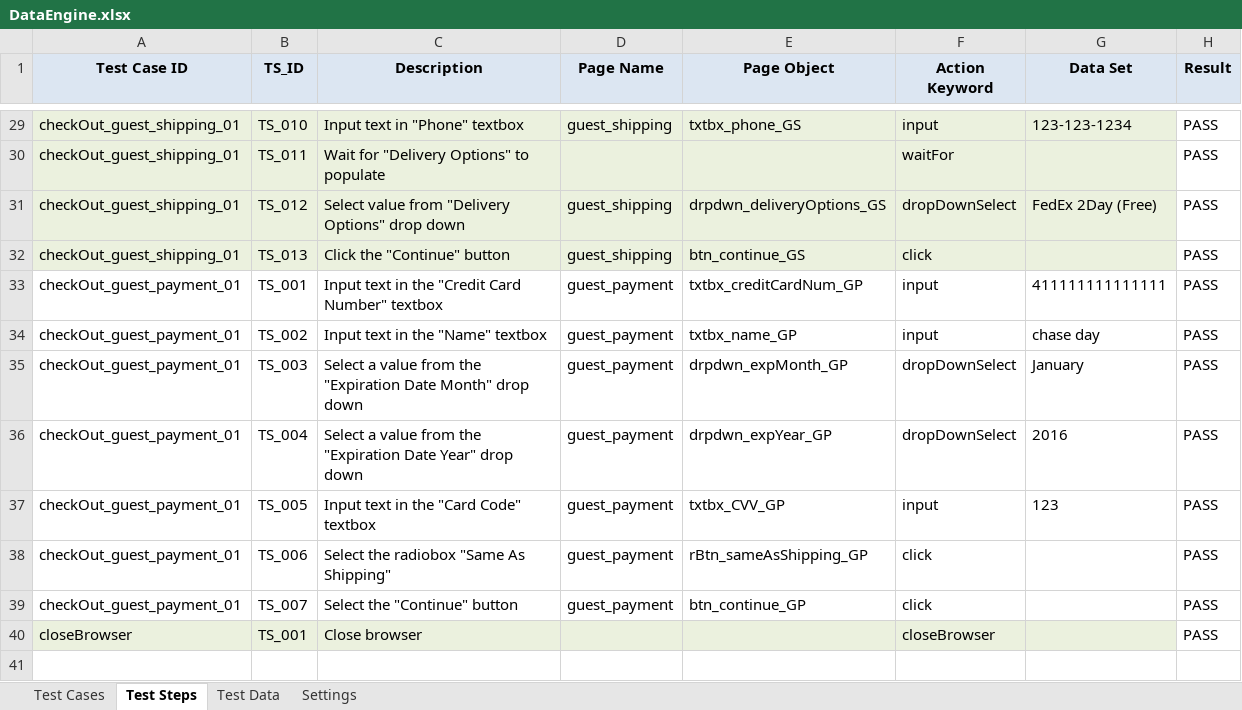
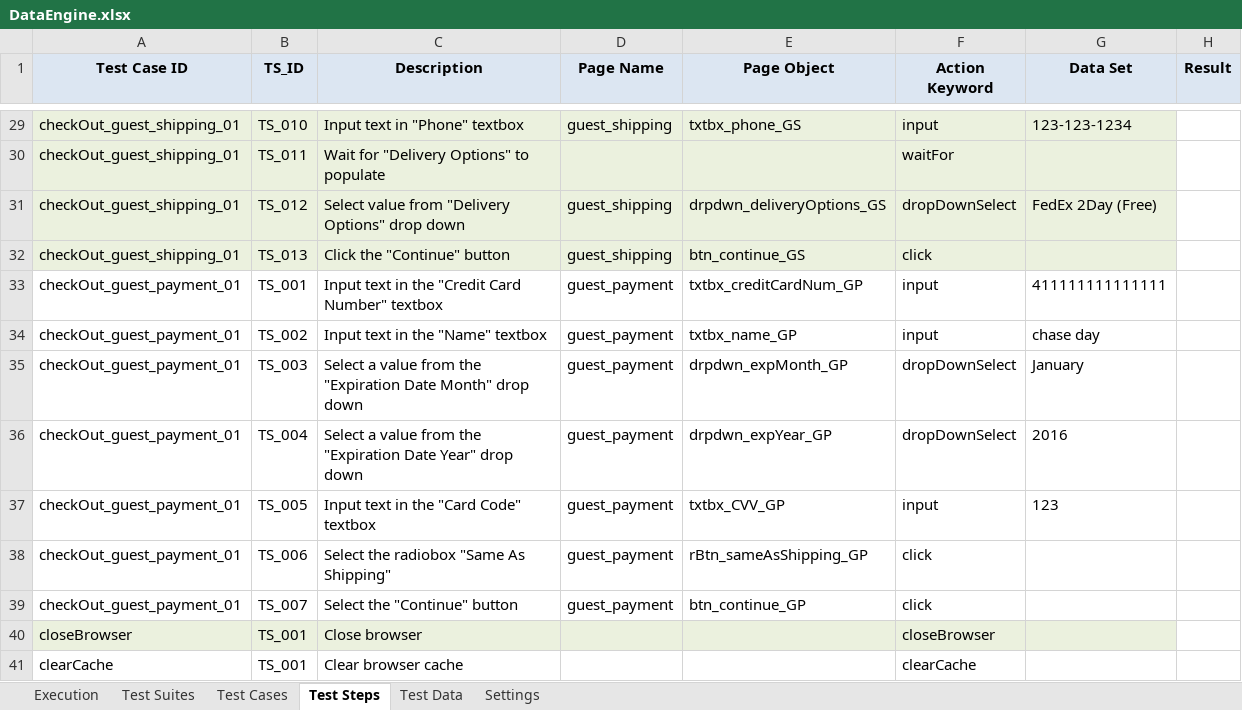
Before and after one commit to chaseDay/bgdSel, an Excel workbook: bgdSelFramework/bin/dataEngine/DataEngine.xlsx, sheet Test Steps, drawn as a sheet; only a part is shown, gaps mark what is left out; values as stored, in another font and other column widths than the file's, no borders; the diff covers the shown part only; the diff names each change by its address in the sheet, - before the commit and + after, or states it on an @@ line.

Commit message:
excel test suite update
-Added test suite functionality to excel sheet
-adjusted file path constants to work correctly when installed on a new
device
-small changes to log to improve appearance

```diff
--- a/bgdSelFramework/bin/dataEngine/DataEngine.xlsx (sheet Test Steps)
+++ b/bgdSelFramework/bin/dataEngine/DataEngine.xlsx (sheet Test Steps)
+sheet tab: Execution
+sheet tab: Test Suites
-H29:H40 (Result): PASS
+H29:H40 (Result): (empty)
+row 41: clearCache | TS_001 | Clear browser cache |  |  | clearCache
```
Also changed, not shown: 27 edited cells elsewhere in this sheet, sheet Test Cases, bgdSelFramework/src/dataEngine/DataEngine.xlsx, 31 other files.
